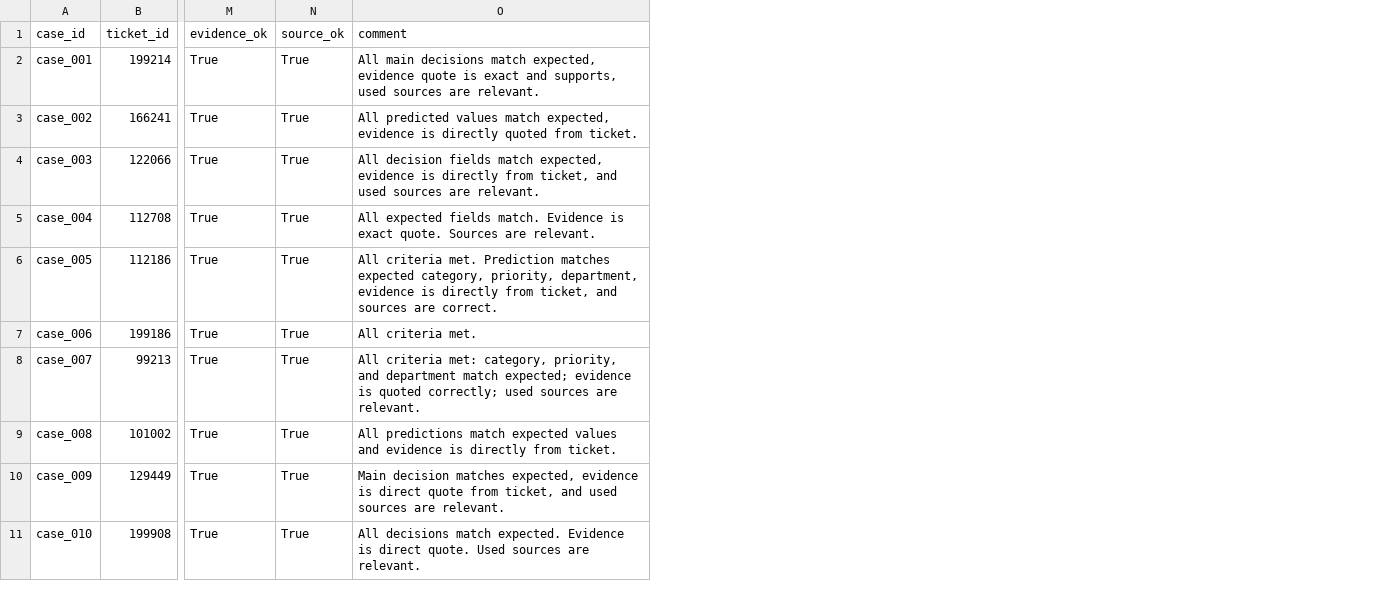
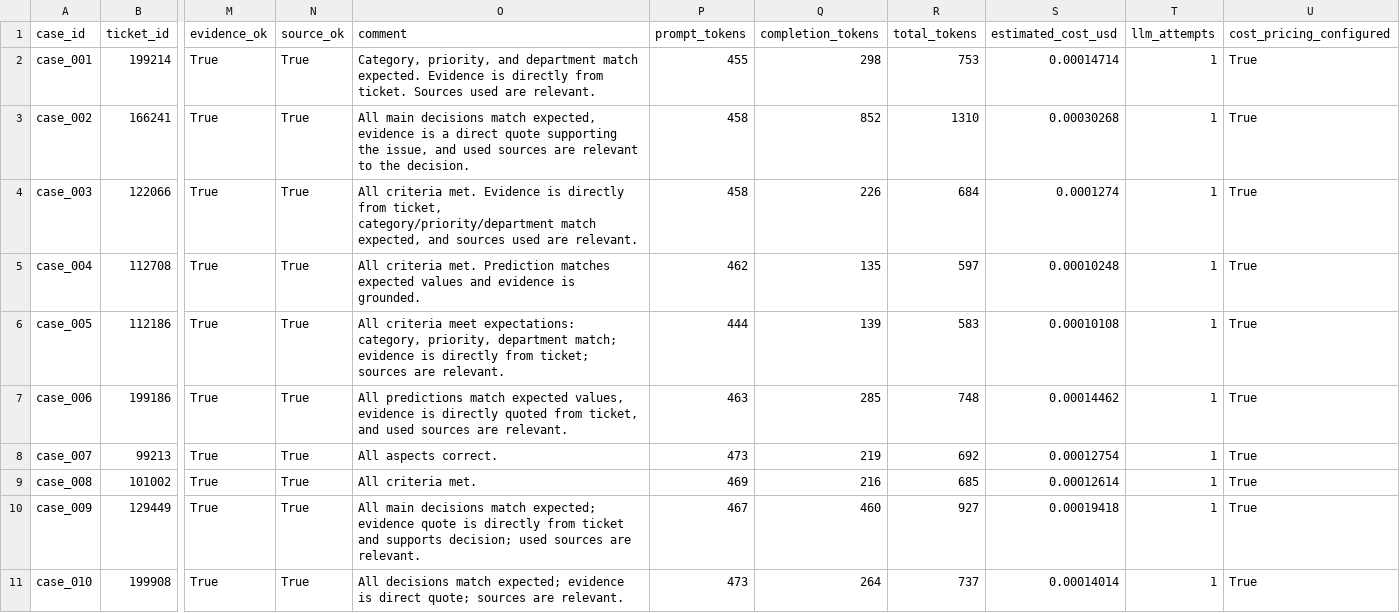
Before and after one commit to KShuvalova/gen-ai, a CSV file: финальный_проект/support_ticket_routing/output/llm_judge_results.csv, drawn as a sheet; only a part is shown, gaps mark what is left out; the diff covers the shown part only; the diff names each change by its address in the sheet, - before the commit and + after, or states it on an @@ line.

Commit message:
Add LLM judge validation and cost tracking

```diff
--- a/финальный_проект/support_ticket_routing/output/llm_judge_results.csv
+++ b/финальный_проект/support_ticket_routing/output/llm_judge_results.csv
+column P (prompt_tokens), rows 2-11: 455 | 458 | 458 | 462 | 444 | 463 | 473 | 469 | 467 | 473
+column Q (completion_tokens), rows 2-11: 298 | 852 | 226 | 135 | 139 | 285 | 219 | 216 | 460 | 264
+column R (total_tokens), rows 2-11: 753 | 1310 | 684 | 597 | 583 | 748 | 692 | 685 | 927 | 737
+column S (estimated_cost_usd), rows 2-11: 0.00014714 | 0.00030268 | 0.0001274 | 0.00010248 | 0.00010108 | 0.00014462 | 0.00012754 | 0.00012614 | 0.00019418 | 0.00014014
+column T (llm_attempts), rows 2-11: all 1
+column U (cost_pricing_configured), rows 2-11: all True
-O2 (comment): All main decisions match expected, evidence quote is exact and supports, used sources are relevant.
+O2 (comment): Category, priority, and department match expected. Evidence is directly from ticket. Sources used are relevant.
-O3 (comment): All predicted values match expected, evidence is directly quoted from ticket.
+O3 (comment): All main decisions match expected, evidence is a direct quote supporting the issue, and used sources are relevant to the decision.
-O4 (comment): All decision fields match expected, evidence is directly from ticket, and used sources are relevant.
+O4 (comment): All criteria met. Evidence is directly from ticket, category/priority/department match expected, and sources used are relevant.
-O5 (comment): All expected fields match. Evidence is exact quote. Sources are relevant.
+O5 (comment): All criteria met. Prediction matches expected values and evidence is grounded.
-O6 (comment): All criteria met. Prediction matches expected category, priority, department, evidence is directly from ticket, and sources are correct.
+O6 (comment): All criteria meet expectations: category, priority, department match; evidence is directly from ticket; sources are relevant.
-O7 (comment): All criteria met.
+O7 (comment): All predictions match expected values, evidence is directly quoted from ticket, and used sources are relevant.
-O8 (comment): All criteria met: category, priority, and department match expected; evidence is quoted correctly; used sources are relevant.
+O8 (comment): All aspects correct.
-O9 (comment): All predictions match expected values and evidence is directly from ticket.
+O9 (comment): All criteria met.
-O10 (comment): Main decision matches expected, evidence is direct quote from ticket, and used sources…
+O10 (comment): All main decisions match expected; evidence quote is directly from ticket and supports decision; used sources…
-O11 (comment): …decisions match expected. Evidence is direct quote. Used sources are…
+O11 (comment): …decisions match expected; evidence is direct quote; sources are…
```
Also changed, not shown: 9 edited cells elsewhere in this file, 5 other files.
